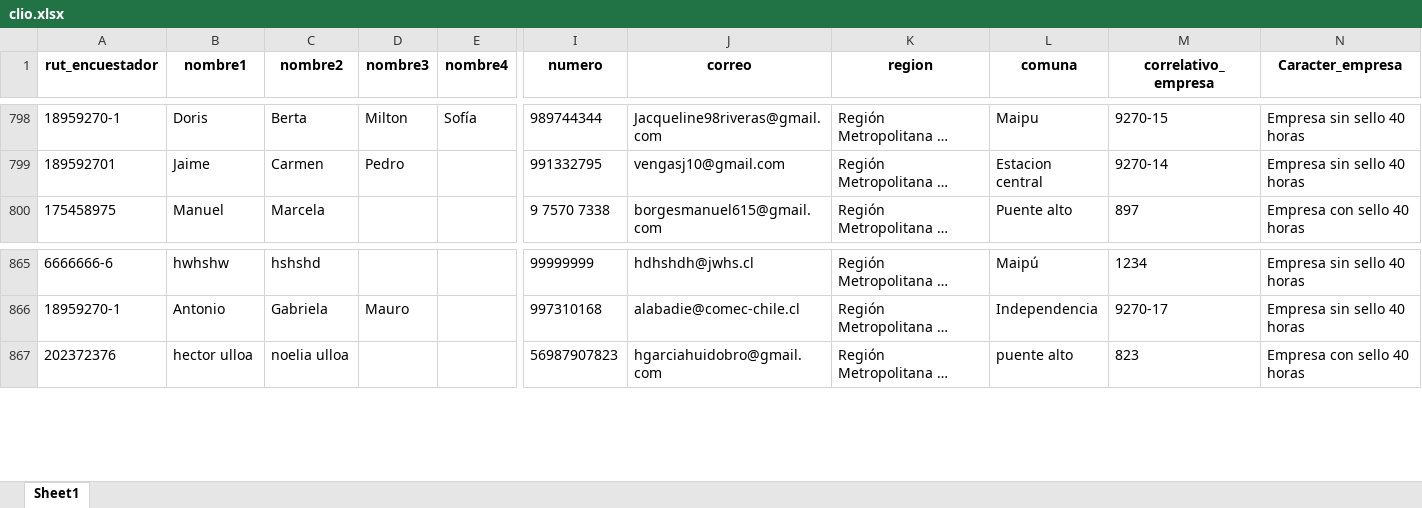
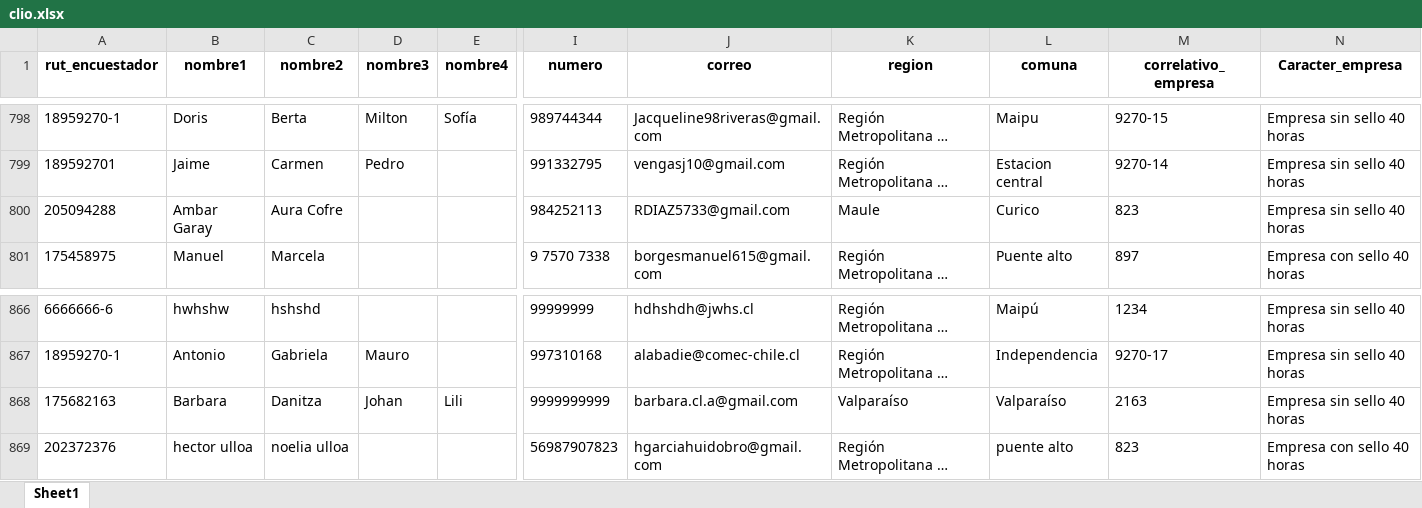
Before and after one commit to Kevin-carrasco/labofam-codebook, an Excel workbook: output/clio.xlsx, sheet Sheet1, drawn as a sheet; only a part is shown, gaps mark what is left out; long unchanged cells end in …; values as stored, in another font and other column widths than the file's, no borders; rows hold the shown columns only; the diff covers the shown part only; the diff names each change by its address in the sheet, - before the commit and + after, or states it on an @@ line.

```diff
--- a/output/clio.xlsx (sheet Sheet1)
+++ b/output/clio.xlsx (sheet Sheet1)
+row 800: 205094288 | Ambar Garay | Aura Cofre |  |  | 984252113 | RDIAZ5733@gmail.com | Maule | Curico | 823 | Empresa sin sello 40 horas
+row 868: 175682163 | Barbara | Danitza | Johan | Lili | 9999999999 | barbara.cl.a@gmail.com | Valparaíso | Valparaíso | 2163 | Empresa sin sello 40 horas
```
Also changed, not shown: 71 added rows and 3 edited cells elsewhere in this sheet, output/contacto.xlsx, output/data/data.xlsx, 7 other files.
